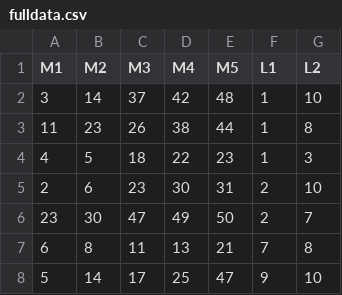
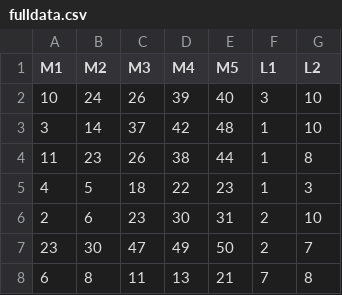
Before and after one commit to lordkret/profit, a CSV file: profit/profit-network/profit-client/src/main/resources/fulldata.csv, drawn as a sheet; only a part is shown; the shorter side is filled out with more unchanged rows.

```diff
--- a/profit/profit-network/profit-client/src/main/resources/fulldata.csv
+++ b/profit/profit-network/profit-client/src/main/resources/fulldata.csv
@@ -1,2 +1,3 @@
 M1,M2,M3,M4,M5,L1,L2
+10,24,26,39,40,3,10
 3,14,37,42,48,1,10
```
Also changed, not shown: 2 other files.
